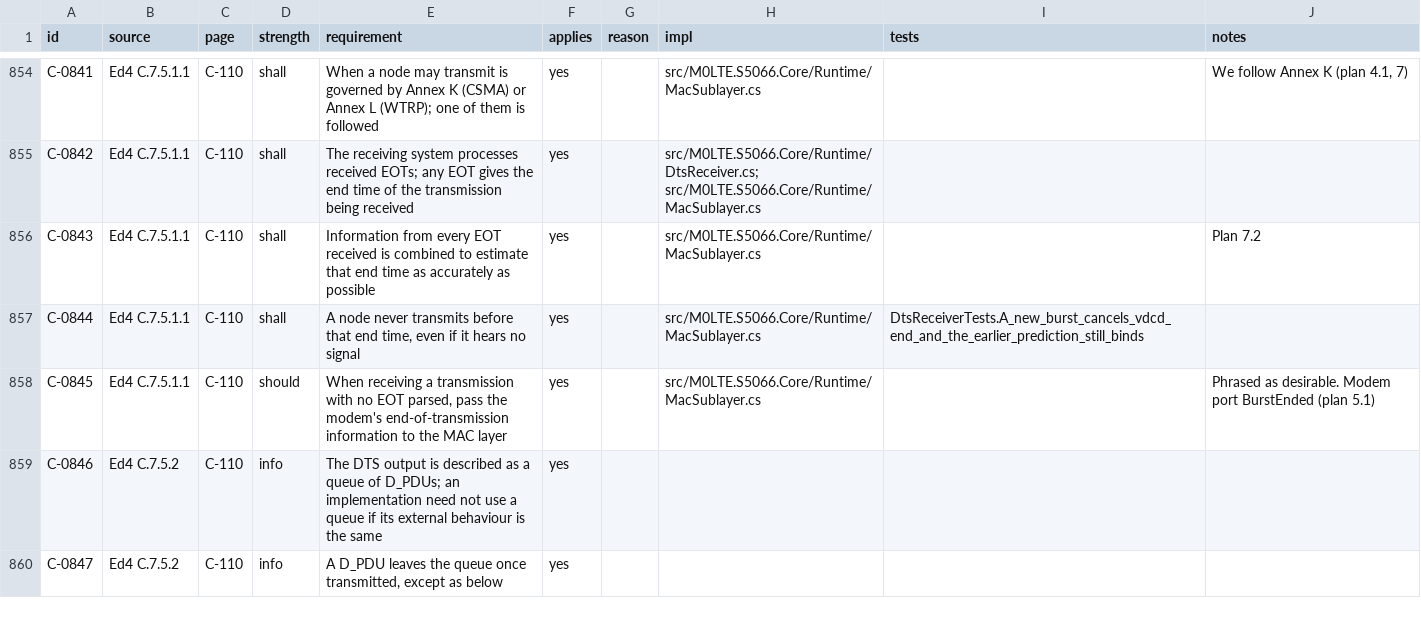
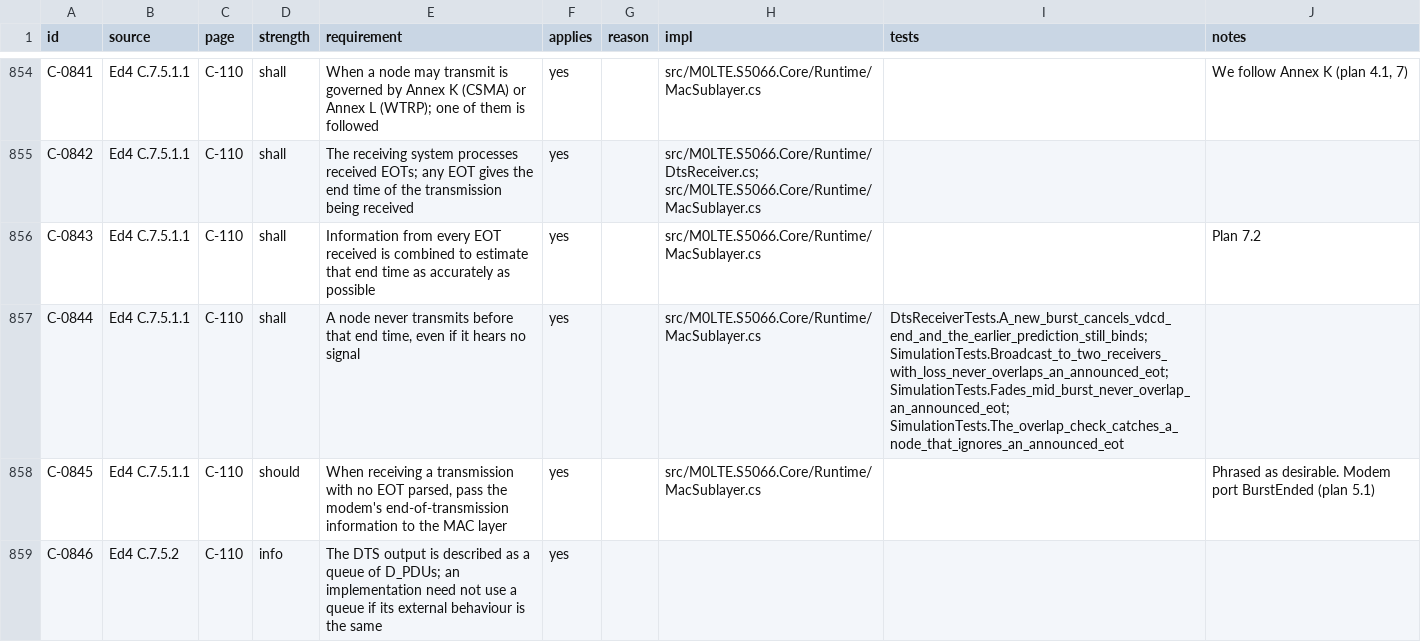
Before and after one commit to M0LTE/s5066-conformance, a TSV file: matrix/C.tsv, drawn as a sheet; only a part is shown, gaps mark what is left out; the shorter side is filled out with more unchanged rows; the diff covers the shown part only.

```diff
--- a/matrix/C.tsv
+++ b/matrix/C.tsv
@@ -856,3 +856,3 @@ C-0842	Ed4 C.7.5.1.1	C-110	shall	The receiving system processes received EOTs; a
 C-0843	Ed4 C.7.5.1.1	C-110	shall	Information from every EOT received is combined to estimate that end time as accurately as possible	yes		src/M0LTE.S5066.Core/Runtime/MacSublayer.cs		Plan 7.2
-C-0844	Ed4 C.7.5.1.1	C-110	shall	A node never transmits before that end time, even if it hears no signal	yes		src/M0LTE.S5066.Core/Runtime/MacSublayer.cs	DtsReceiverTests.A_new_burst_cancels_vdcd_end_and_the_earlier_prediction_still_binds	
+C-0844	Ed4 C.7.5.1.1	C-110	shall	A node never transmits before that end time, even if it hears no signal	yes		src/M0LTE.S5066.Core/Runtime/MacSublayer.cs	DtsReceiverTests.A_new_burst_cancels_vdcd_end_and_the_earlier_prediction_still_binds; SimulationTests.Broadcast_to_two_receivers_with_loss_never_overlaps_an_announced_eot; SimulationTests.Fades_mid_burst_never_overlap_an_announced_eot; SimulationTests.The_overlap_check_catches_a_node_that_ignores_an_announced_eot	
 C-0845	Ed4 C.7.5.1.1	C-110	should	When receiving a transmission with no EOT parsed, pass the modem's end-of-transmission information to the MAC layer	yes		src/M0LTE.S5066.Core/Runtime/MacSublayer.cs		Phrased as desirable. Modem port BurstEnded (plan 5.1)
```
Also changed, not shown: 3 edited cells elsewhere in this file, matrix/A.tsv.
